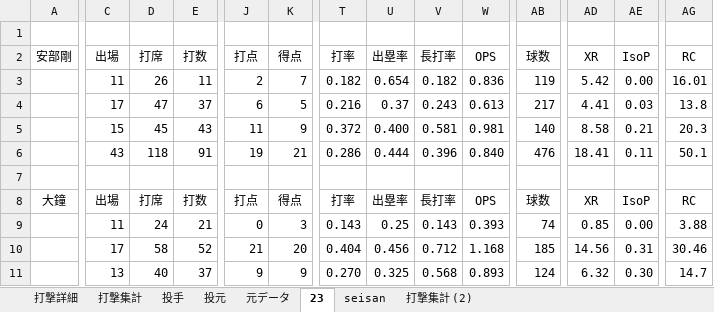
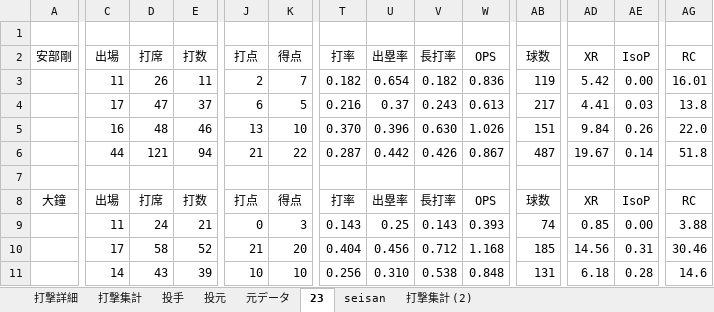
Before and after one commit to beta-zelkova/25, an Excel workbook: 成績表.xlsx, sheet 23, drawn as a sheet; only a part is shown, gaps mark what is left out; values as stored, in another font and other column widths than the file's, no borders; removed rows and columns are numbered as before the commit, all else as after; rows hold the shown columns only; the diff covers the shown part only; the diff names each change by its address in the sheet, - before the commit and + after, or states it on an @@ line.

```diff
--- a/成績表.xlsx (sheet 23)
+++ b/成績表.xlsx (sheet 23)
-row 5:  | 15 | 45 | 43 | 11 | 9 | 0.372 | 0.400 | 0.581 | 0.981 | 140 | 8.58 | 0.21 | 20.3
+row 5:  | 16 | 48 | 46 | 13 | 10 | 0.370 | 0.396 | 0.630 | 1.026 | 151 | 9.84 | 0.26 | 22.0
-C6 (出場): 43
+C6 (出場): 44
-D6 (打席): 118
+D6 (打席): 121
-E6 (打数): 91
+E6 (打数): 94
-J6 (打点): 19
+J6 (打点): 21
-K6 (得点): 21
+K6 (得点): 22
-T6 (打率): 0.286
+T6 (打率): 0.287
-U6 (出塁率): 0.444
+U6 (出塁率): 0.442
-V6 (長打率): 0.396
+V6 (長打率): 0.426
-W6 (OPS): 0.840
+W6 (OPS): 0.867
-AB6 (球数): 476
+AB6 (球数): 487
-AD6 (XR): 18.41
+AD6 (XR): 19.67
-AE6 (IsoP): 0.11
+AE6 (IsoP): 0.14
-AG6 (RC): 50.1
+AG6 (RC): 51.8
-C11 (出場): 13
+C11 (出場): 14
-D11 (打席): 40
+D11 (打席): 43
-E11 (打数): 37
+E11 (打数): 39
-J11 (打点): 9
+J11 (打点): 10
-K11 (得点): 9
+K11 (得点): 10
-T11 (打率): 0.270
+T11 (打率): 0.256
-U11 (出塁率): 0.325
+U11 (出塁率): 0.310
-V11 (長打率): 0.568
+V11 (長打率): 0.538
-W11 (OPS): 0.893
+W11 (OPS): 0.848
-AB11 (球数): 124
+AB11 (球数): 131
-AD11 (XR): 6.32
+AD11 (XR): 6.18
-AE11 (IsoP): 0.30
+AE11 (IsoP): 0.28
-AG11 (RC): 14.7
+AG11 (RC): 14.6
```
Also changed, not shown: 2 added rows, 2 removed rows and 56 edited cells elsewhere in this sheet, sheet 元データ, sheet 打撃集計, sheet 打撃詳細, sheet 投手, formulas that keep their value, 4 other files.
